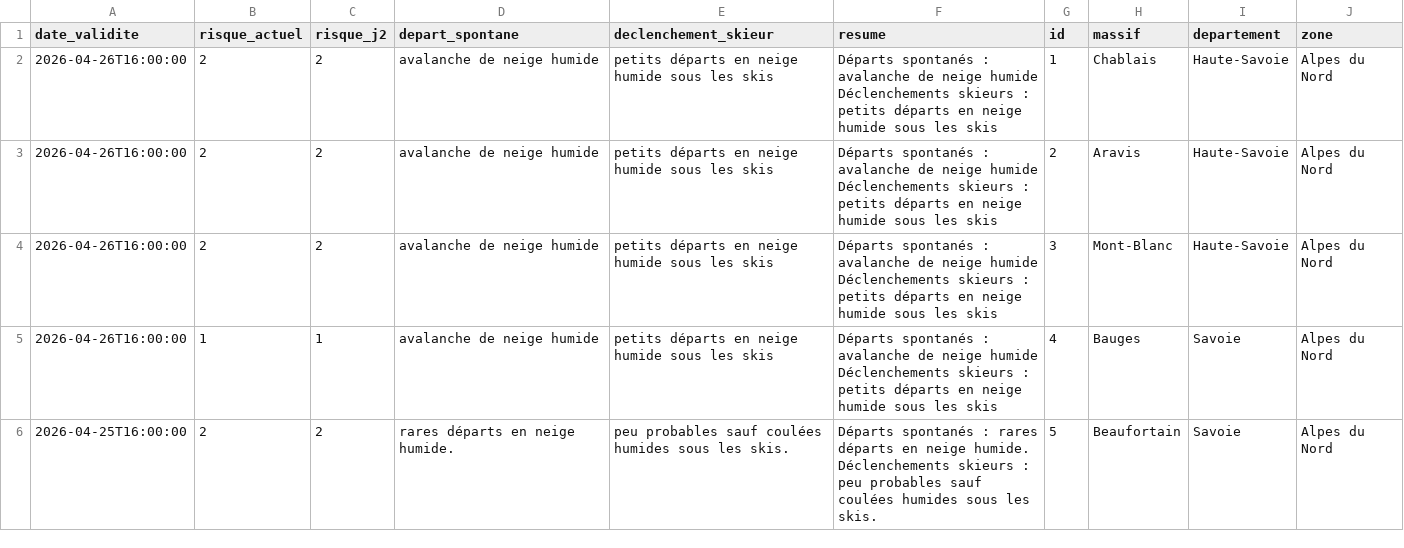
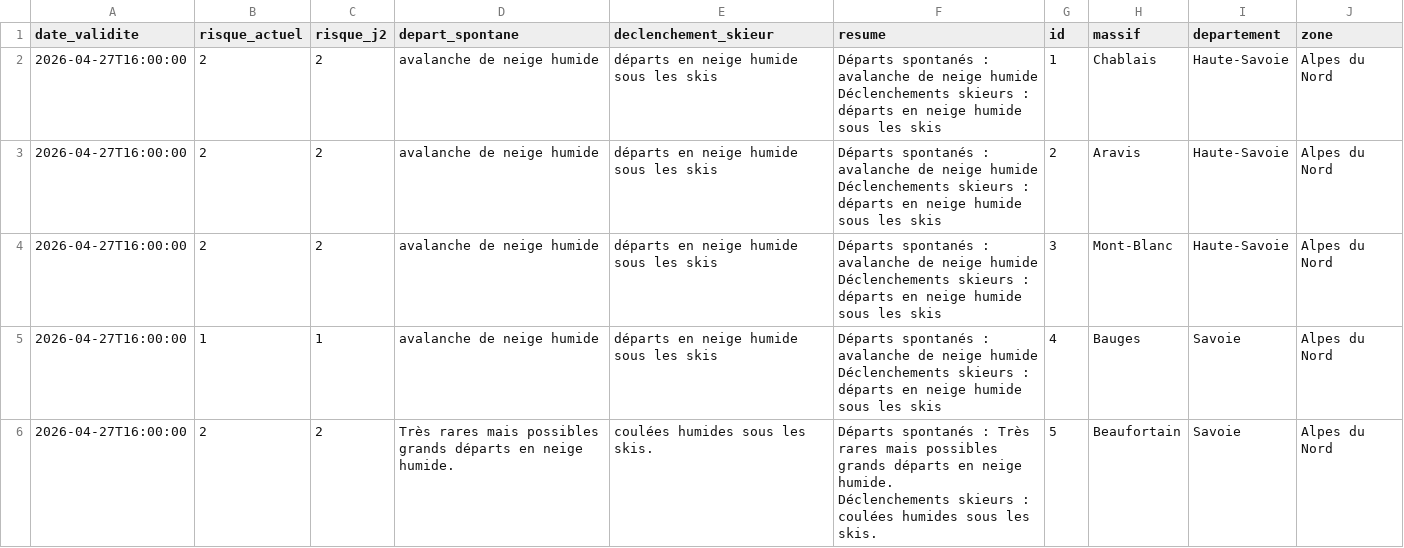
Before and after one commit to Tinevagio/Ski-touring-live, a CSV file: data/bera_latest.csv, drawn as a sheet; only a part is shown; the diff covers the shown part only.

Commit message:
🔄 Update BERA data - 2026-04-27 15:27 UTC

```diff
--- a/data/bera_latest.csv
+++ b/data/bera_latest.csv
@@ -1,11 +1,11 @@
 date_validite,risque_actuel,risque_j2,depart_spontane,declenchement_skieur,resume,id,massif,departement,zone
-2026-04-26T16:00:00,2,2,avalanche de neige humide,petits départs en neige humide sous les skis,"Départs spontanés : avalanche de neige humide
-Déclenchements skieurs : petits départs en neige humide sous les skis",1,Chablais,Haute-Savoie,Alpes du Nord
-2026-04-26T16:00:00,2,2,avalanche de neige humide,petits départs en neige humide sous les skis,"Départs spontanés : avalanche de neige humide
-Déclenchements skieurs : petits départs en neige humide sous les skis",2,Aravis,Haute-Savoie,Alpes du Nord
-2026-04-26T16:00:00,2,2,avalanche de neige humide,petits départs en neige humide sous les skis,"Départs spontanés : avalanche de neige humide
-Déclenchements skieurs : petits départs en neige humide sous les skis",3,Mont-Blanc,Haute-Savoie,Alpes du Nord
-2026-04-26T16:00:00,1,1,avalanche de neige humide,petits départs en neige humide sous les skis,"Départs spontanés : avalanche de neige humide
-Déclenchements skieurs : petits départs en neige humide sous les skis",4,Bauges,Savoie,Alpes du Nord
-2026-04-25T16:00:00,2,2,rares départs en neige humide.,peu probables sauf coulées humides sous les skis.,"Départs spontanés : rares départs en neige humide.
-Déclenchements skieurs : peu probables sauf coulées humides sous les skis.",5,Beaufortain,Savoie,Alpes du Nord
+2026-04-27T16:00:00,2,2,avalanche de neige humide,départs en neige humide sous les skis,"Départs spontanés : avalanche de neige humide
+Déclenchements skieurs : départs en neige humide sous les skis",1,Chablais,Haute-Savoie,Alpes du Nord
+2026-04-27T16:00:00,2,2,avalanche de neige humide,départs en neige humide sous les skis,"Départs spontanés : avalanche de neige humide
+Déclenchements skieurs : départs en neige humide sous les skis",2,Aravis,Haute-Savoie,Alpes du Nord
+2026-04-27T16:00:00,2,2,avalanche de neige humide,départs en neige humide sous les skis,"Départs spontanés : avalanche de neige humide
+Déclenchements skieurs : départs en neige humide sous les skis",3,Mont-Blanc,Haute-Savoie,Alpes du Nord
+2026-04-27T16:00:00,1,1,avalanche de neige humide,départs en neige humide sous les skis,"Départs spontanés : avalanche de neige humide
+Déclenchements skieurs : départs en neige humide sous les skis",4,Bauges,Savoie,Alpes du Nord
+2026-04-27T16:00:00,2,2,Très rares mais possibles grands départs en neige humide.,coulées humides sous les skis.,"Départs spontanés : Très rares mais possibles grands départs en neige humide.
+Déclenchements skieurs : coulées humides sous les skis.",5,Beaufortain,Savoie,Alpes du Nord
```
Also changed, not shown: 69 edited cells elsewhere in this file, 1 other file.
